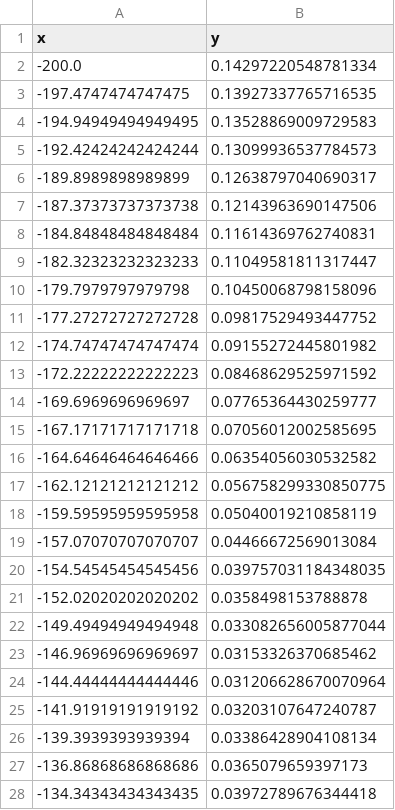
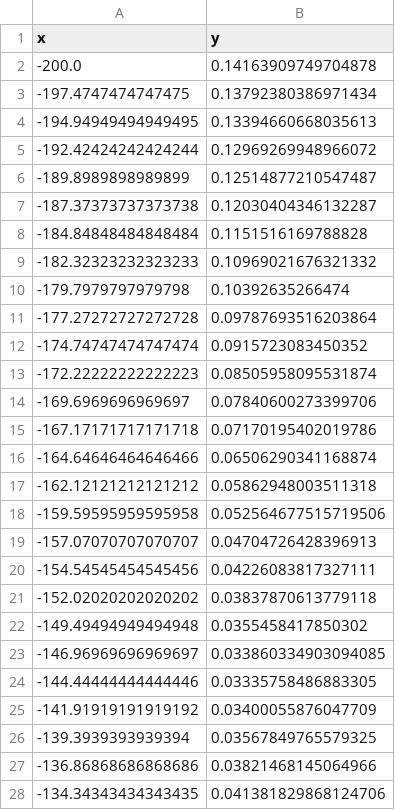
Before and after one commit to leart-zuka/Master_Thesis, a CSV file: code/data/2025/09/24 - KC Normal Mode Spectroscopy 2-1/data_from_fit.csv, drawn as a sheet; only a part is shown; the diff covers the shown part only.

```diff
--- a/code/data/2025/09/24 - KC Normal Mode Spectroscopy 2-1/data_from_fit.csv
+++ b/code/data/2025/09/24 - KC Normal Mode Spectroscopy 2-1/data_from_fit.csv
@@ -1,28 +1,28 @@
 x,y
--200.0,0.14297220548781334
--197.4747474747475,0.13927337765716535
--194.94949494949495,0.13528869009729583
--192.42424242424244,0.13099936537784573
--189.8989898989899,0.12638797040690317
--187.37373737373738,0.12143963690147506
--184.84848484848484,0.11614369762740831
--182.32323232323233,0.11049581811317447
--179.7979797979798,0.10450068798158096
--177.27272727272728,0.09817529493447752
--174.74747474747474,0.09155272445801982
--172.22222222222223,0.08468629525971592
--169.6969696969697,0.07765364430259777
--167.17171717171718,0.07056012002585695
--164.64646464646466,0.06354056030532582
--162.12121212121212,0.056758299330850775
--159.59595959595958,0.05040019210858119
--157.07070707070707,0.04466672569013084
--154.54545454545456,0.039757031184348035
--152.02020202020202,0.0358498153788878
--149.49494949494948,0.033082656005877044
--146.96969696969697,0.03153326370685462
--144.44444444444446,0.031206628670070964
--141.91919191919192,0.03203107647240787
--139.3939393939394,0.03386428904108134
--136.86868686868686,0.0365079659397173
--134.34343434343435,0.03972789676344418
+-200.0,0.14163909749704878
+-197.4747474747475,0.13792380386971434
+-194.94949494949495,0.13394660668035613
+-192.42424242424244,0.12969269948966072
+-189.8989898989899,0.12514877210547487
+-187.37373737373738,0.12030404346132287
+-184.84848484848484,0.1151516169788828
+-182.32323232323233,0.10969021676321332
+-179.7979797979798,0.10392635266474
+-177.27272727272728,0.09787693516203864
+-174.74747474747474,0.0915723083450352
+-172.22222222222223,0.08505958095531874
+-169.6969696969697,0.07840600273399706
+-167.17171717171718,0.07170195402019786
+-164.64646464646466,0.06506290341168874
+-162.12121212121212,0.05862948003511318
+-159.59595959595958,0.052564677515719506
+-157.07070707070707,0.04704726428396913
+-154.54545454545456,0.04226083817327111
+-152.02020202020202,0.03837870613779118
+-149.49494949494948,0.0355458417850302
+-146.96969696969697,0.033860334903094085
+-144.44444444444446,0.03335758486883305
+-141.91919191919192,0.03400055876047709
+-139.3939393939394,0.03567849765579325
+-136.86868686868686,0.03821468145064966
+-134.34343434343435,0.041381829868124706
```
Also changed, not shown: 73 edited cells elsewhere in this file, 3 other files.
